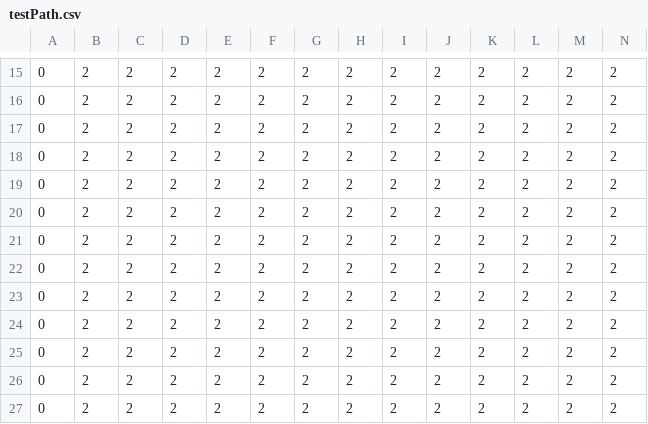
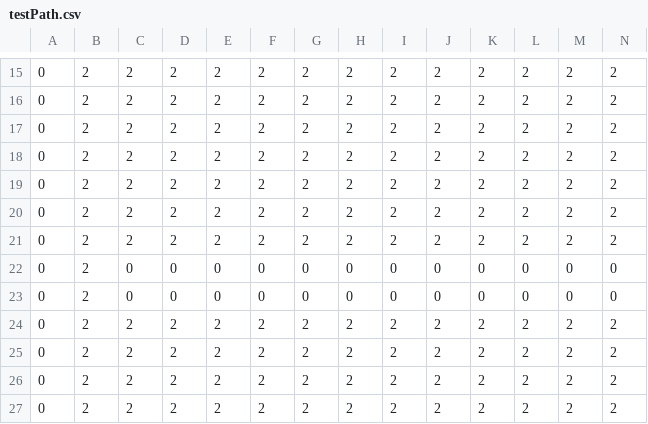
Before and after one commit to benjimimac/PakmacGame, a CSV file: data/testPath.csv, drawn as a sheet; only a part is shown, gaps mark what is left out; removed rows and columns are numbered as before the commit, all else as after; rows hold the shown columns only; the diff names each change by its address in the sheet, - before the commit and + after, or states it on an @@ line.

```diff
--- a/data/testPath.csv
+++ b/data/testPath.csv
-row 22: 0 | 2 | 2 | 2 | 2 | 2 | 2 | 2 | 2 | 2 | 2 | 2 | 2 | 2
-row 23: 0 | 2 | 2 | 2 | 2 | 2 | 2 | 2 | 2 | 2 | 2 | 2 | 2 | 2
+row 22: 0 | 2 | 0 | 0 | 0 | 0 | 0 | 0 | 0 | 0 | 0 | 0 | 0 | 0
+row 23: 0 | 2 | 0 | 0 | 0 | 0 | 0 | 0 | 0 | 0 | 0 | 0 | 0 | 0
```
Also changed, not shown: 2 other files.
